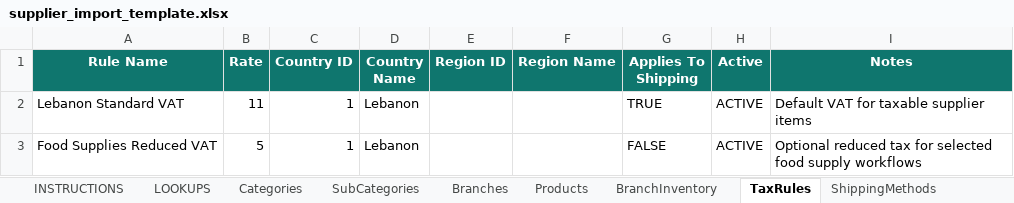
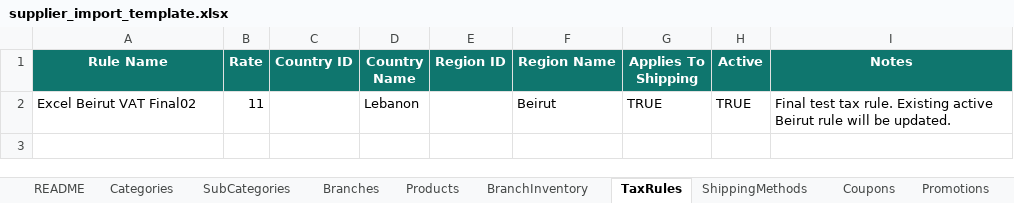
Before and after one commit to Build4All-NET/build4all-wholesale-frontend, an Excel workbook: assets/templates/supplier_import_template.xlsx, sheet TaxRules, drawn as a sheet; values as stored, in another font and other column widths than the file's, no borders; conditional formats not drawn; removed rows and columns are numbered as before the commit, all else as after; the diff names each change by its address in the sheet, - before the commit and + after, or states it on an @@ line.

Commit message:
update supplier Excel import template and parsing flow

```diff
--- a/assets/templates/supplier_import_template.xlsx (sheet TaxRules)
+++ b/assets/templates/supplier_import_template.xlsx (sheet TaxRules)
-sheet tab: INSTRUCTIONS
+sheet tab: README
-sheet tab: LOOKUPS
+sheet tab: Promotions
-row 2: Lebanon Standard VAT | 11 | 1 | Lebanon |  |  | TRUE | ACTIVE | Default VAT for taxable supplier items
-row 3: Food Supplies Reduced VAT | 5 | 1 | Lebanon |  |  | FALSE | ACTIVE | Optional reduced tax for selected food supply workflows
+row 2: Excel Beirut VAT Final02 | 11 |  | Lebanon |  | Beirut | TRUE | TRUE | Final test tax rule. Existing active Beirut rule will be updated.
```
Also changed, not shown: sheet Products, sheet ShippingMethods, sheet Branches, sheet BranchInventory, sheet Coupons, sheet SubCategories, 2 more sheets, other sheet tabs, 6 other files.
